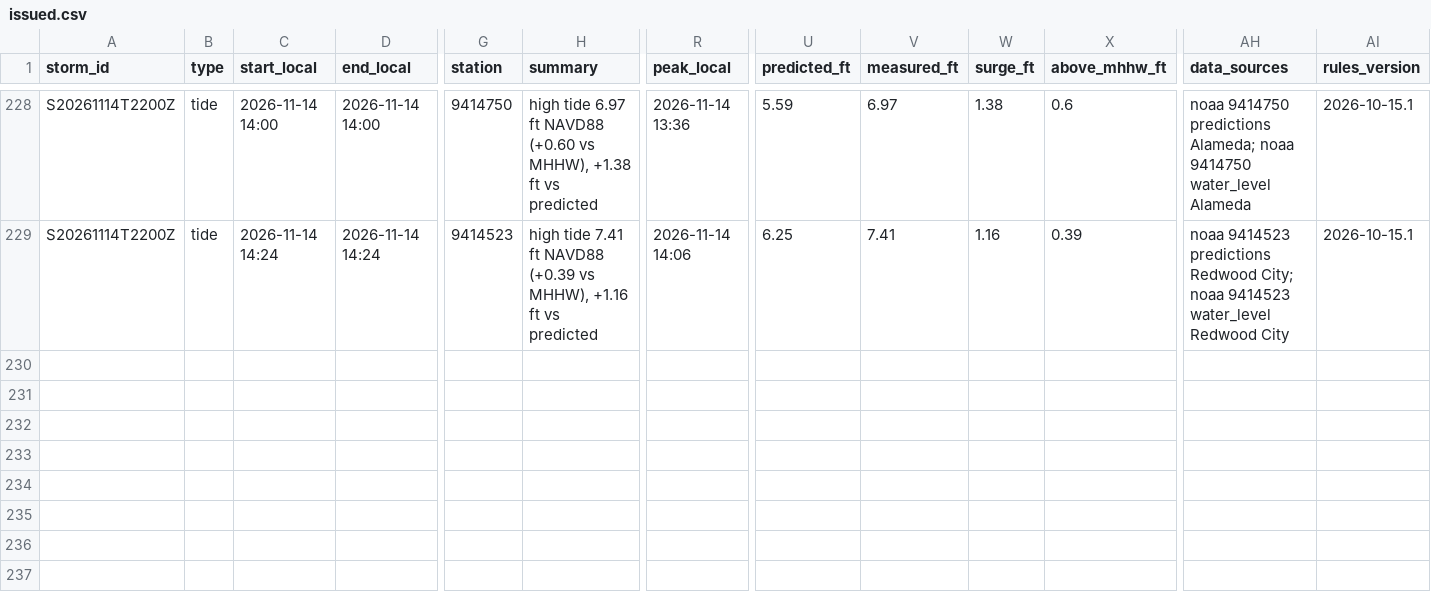
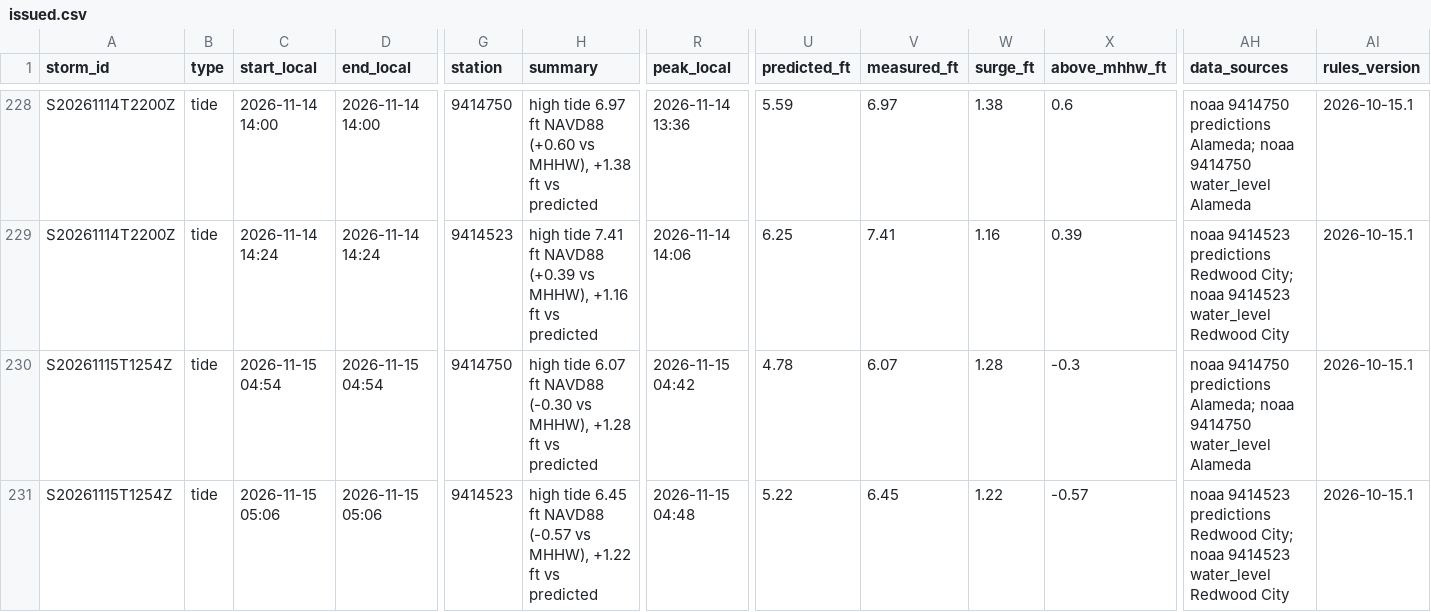
Before and after one commit to OneShorelineSMC/fews-data-archive, a CSV file: events/issued.csv, drawn as a sheet; only a part is shown, gaps mark what is left out; rows hold the shown columns only; the diff names each change by its address in the sheet, - before the commit and + after, or states it on an @@ line.

```diff
--- a/events/issued.csv
+++ b/events/issued.csv
+row 230: S20261115T1254Z | tide | 2026-11-15 04:54 | 2026-11-15 04:54 | 9414750 | high tide 6.07 ft NAVD88 (-0.30 vs MHHW), +1.28 ft vs predicted | 2026-11-15 04:42 | 4.78 | 6.07 | 1.28 | -0.3 | noaa 9414750 predictions Alameda; noaa 9414750 water_level Alameda | 2026-10-15.1
+row 231: S20261115T1254Z | tide | 2026-11-15 05:06 | 2026-11-15 05:06 | 9414523 | high tide 6.45 ft NAVD88 (-0.57 vs MHHW), +1.22 ft vs predicted | 2026-11-15 04:48 | 5.22 | 6.45 | 1.22 | -0.57 | noaa 9414523 predictions Redwood City; noaa 9414523 water_level Redwood City | 2026-10-15.1
```
Also changed, not shown: events/events.csv, meta/runs.csv, 2 other files.
